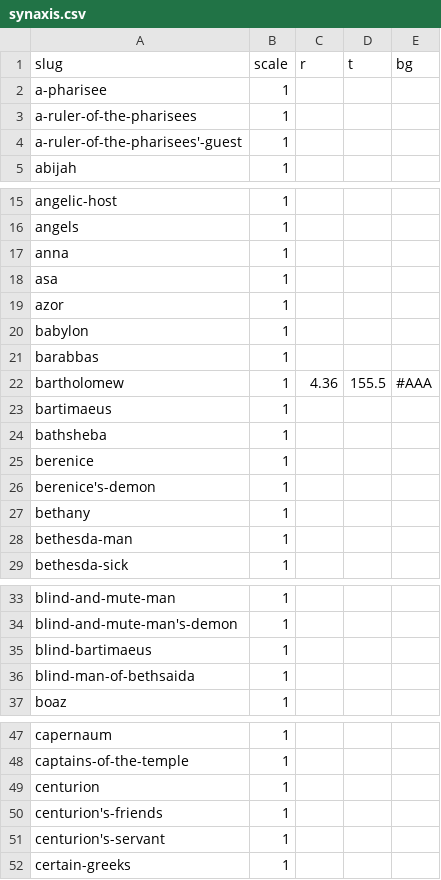
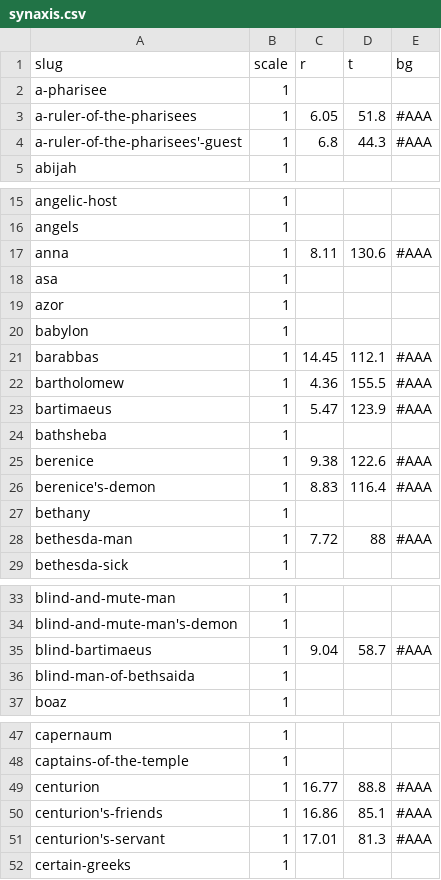
Before and after one commit to gospeldesk/www.gospeldesk.org, a CSV file: src/synaxis.csv, drawn as a sheet; only a part is shown, gaps mark what is left out.

```diff
--- a/src/synaxis.csv
+++ b/src/synaxis.csv
@@ -2,4 +2,4 @@ slug,scale,r,t,bg
 "a-pharisee",1,,,
-"a-ruler-of-the-pharisees",1,,,
-"a-ruler-of-the-pharisees'-guest",1,,,
+"a-ruler-of-the-pharisees",1,6.05,51.8,#AAA
+"a-ruler-of-the-pharisees'-guest",1,6.8,44.3,#AAA
 "abijah",1,,,
@@ -16,3 +16,3 @@ slug,scale,r,t,bg
 "angels",1,,,
-"anna",1,,,
+"anna",1,8.11,130.6,#AAA
 "asa",1,,,
@@ -20,10 +20,10 @@ slug,scale,r,t,bg
 "babylon",1,,,
-"barabbas",1,,,
+"barabbas",1,14.45,112.1,#AAA
 "bartholomew",1,4.36,155.5,#AAA
-"bartimaeus",1,,,
+"bartimaeus",1,5.47,123.9,#AAA
 "bathsheba",1,,,
-"berenice",1,,,
-"berenice's-demon",1,,,
+"berenice",1,9.38,122.6,#AAA
+"berenice's-demon",1,8.83,116.4,#AAA
 "bethany",1,,,
-"bethesda-man",1,,,
+"bethesda-man",1,7.72,88,#AAA
 "bethesda-sick",1,,,
@@ -34,3 +34,3 @@ slug,scale,r,t,bg
 "blind-and-mute-man's-demon",1,,,
-"blind-bartimaeus",1,,,
+"blind-bartimaeus",1,9.04,58.7,#AAA
 "blind-man-of-bethsaida",1,,,
@@ -48,5 +48,5 @@ slug,scale,r,t,bg
 "captains-of-the-temple",1,,,
-"centurion",1,,,
-"centurion's-friends",1,,,
-"centurion's-servant",1,,,
+"centurion",1,16.77,88.8,#AAA
+"centurion's-friends",1,16.86,85.1,#AAA
+"centurion's-servant",1,17.01,81.3,#AAA
 "certain-greeks",1,,,
```
Also changed, not shown: 3 other files.
